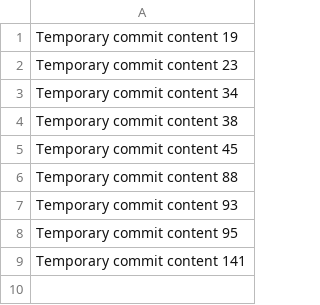
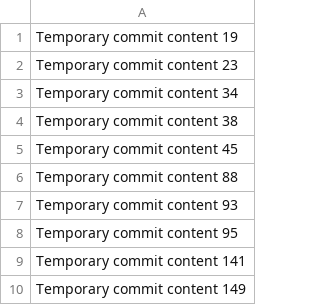
Before and after one commit to devportalinc/gtm, a CSV file: data.csv, drawn as a sheet; the diff names each change by its address in the sheet, - before the commit and + after, or states it on an @@ line.

```diff
--- a/data.csv
+++ b/data.csv
+row 10: Temporary commit content 149
```
